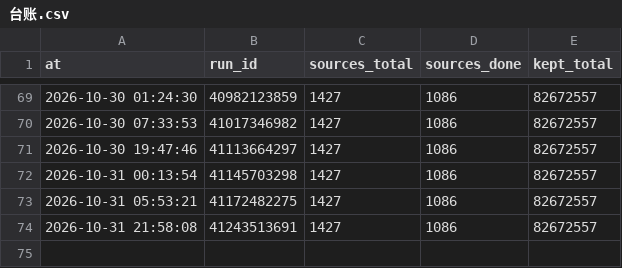
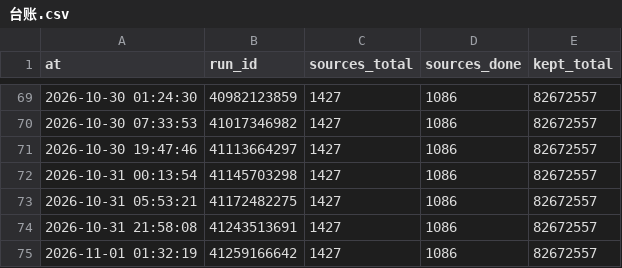
Before and after one commit to ip9988001/World-map-data, a CSV file: progress/台账.csv, drawn as a sheet; only a part is shown, gaps mark what is left out.

```diff
--- a/progress/台账.csv
+++ b/progress/台账.csv
@@ -74 +74,2 @@ at,run_id,sources_total,sources_done,kept_total
 2026-10-31 21:58:08,41243513691,1427,1086,82672557
+2026-11-01 01:32:19,41259166642,1427,1086,82672557
```
Also changed, not shown: data/源质量档案.csv, 4 other files.
